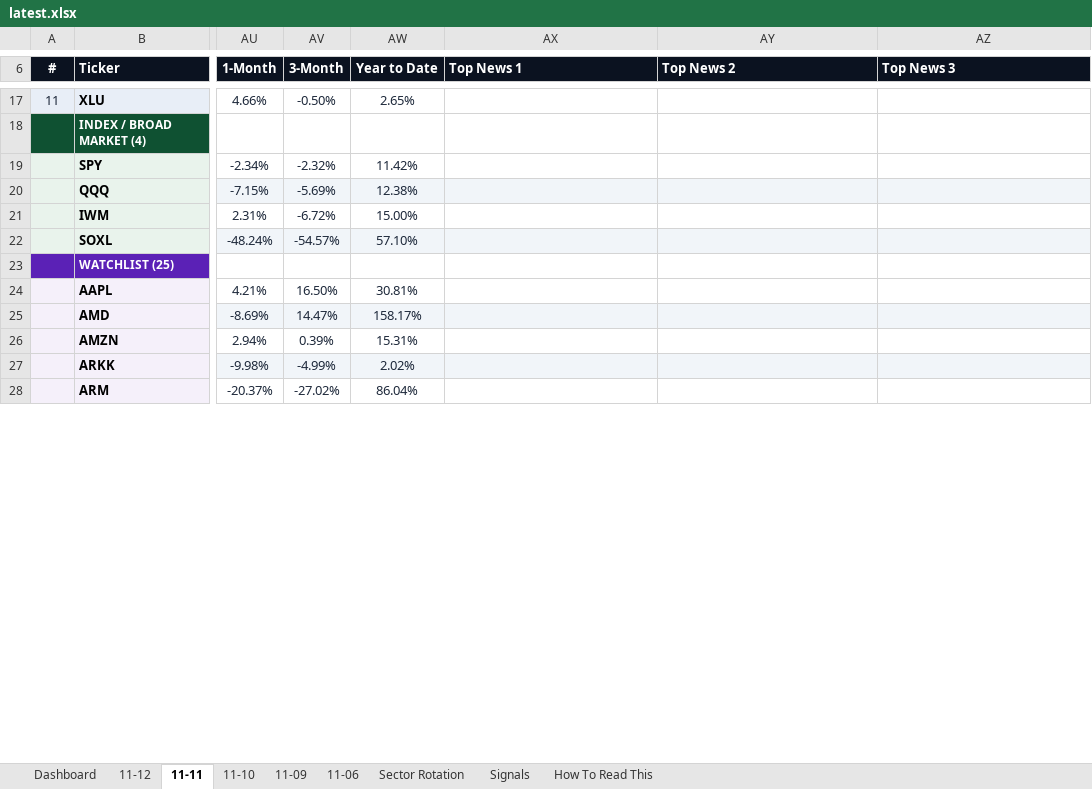
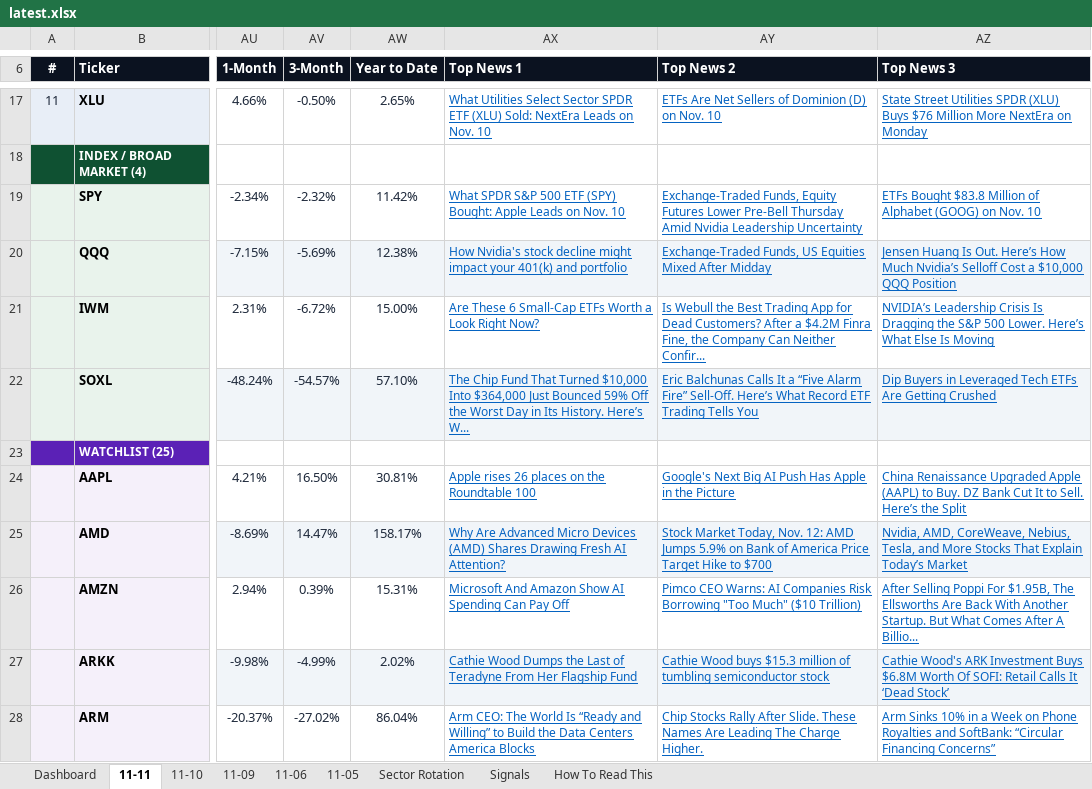
Before and after one commit to GeoWizard4645/Stock-Analysis-for-my-Grandpa, an Excel workbook: docs/data/latest.xlsx, sheet 11-11, drawn as a sheet; only a part is shown, gaps mark what is left out; values as stored, in another font and other column widths than the file's, no borders; conditional formats not drawn; the diff covers the shown part only; the diff names each change by its address in the sheet, - before the commit and + after, or states it on an @@ line.

```diff
--- a/docs/data/latest.xlsx (sheet 11-11)
+++ b/docs/data/latest.xlsx (sheet 11-11)
-sheet tab: 11-12
+sheet tab: 11-05
-AX17 (Top News 1): (empty)
+AX17 (Top News 1): What Utilities Select Sector SPDR ETF (XLU) Sold: NextEra Leads on Nov. 10
-AY17 (Top News 2): (empty)
+AY17 (Top News 2): ETFs Are Net Sellers of Dominion (D) on Nov. 10
-AZ17 (Top News 3): (empty)
+AZ17 (Top News 3): State Street Utilities SPDR (XLU) Buys $76 Million More NextEra on Monday
-AX19 (Top News 1): (empty)
+AX19 (Top News 1): What SPDR S&P 500 ETF (SPY) Bought: Apple Leads on Nov. 10
-AY19 (Top News 2): (empty)
+AY19 (Top News 2): Exchange-Traded Funds, Equity Futures Lower Pre-Bell Thursday Amid Nvidia Leadership Uncertainty
-AZ19 (Top News 3): (empty)
+AZ19 (Top News 3): ETFs Bought $83.8 Million of Alphabet (GOOG) on Nov. 10
-AX20 (Top News 1): (empty)
+AX20 (Top News 1): How Nvidia's stock decline might impact your 401(k) and portfolio
-AY20 (Top News 2): (empty)
+AY20 (Top News 2): Exchange-Traded Funds, US Equities Mixed After Midday
-AZ20 (Top News 3): (empty)
+AZ20 (Top News 3): Jensen Huang Is Out. Here’s How Much Nvidia’s Selloff Cost a $10,000 QQQ Position
-AX21 (Top News 1): (empty)
+AX21 (Top News 1): Are These 6 Small-Cap ETFs Worth a Look Right Now?
-AY21 (Top News 2): (empty)
+AY21 (Top News 2): Is Webull the Best Trading App for Dead Customers? After a $4.2M Finra Fine, the Company Can Neither Confir...
-AZ21 (Top News 3): (empty)
+AZ21 (Top News 3): NVIDIA’s Leadership Crisis Is Dragging the S&P 500 Lower. Here’s What Else Is Moving
-AX22 (Top News 1): (empty)
+AX22 (Top News 1): The Chip Fund That Turned $10,000 Into $364,000 Just Bounced 59% Off the Worst Day in Its History. Here’s W...
-AY22 (Top News 2): (empty)
+AY22 (Top News 2): Eric Balchunas Calls It a “Five Alarm Fire” Sell-Off. Here’s What Record ETF Trading Tells You
-AZ22 (Top News 3): (empty)
+AZ22 (Top News 3): Dip Buyers in Leveraged Tech ETFs Are Getting Crushed
-AX24 (Top News 1): (empty)
+AX24 (Top News 1): Apple rises 26 places on the Roundtable 100
-AY24 (Top News 2): (empty)
+AY24 (Top News 2): Google's Next Big AI Push Has Apple in the Picture
-AZ24 (Top News 3): (empty)
+AZ24 (Top News 3): China Renaissance Upgraded Apple (AAPL) to Buy. DZ Bank Cut It to Sell. Here’s the Split
-AX25 (Top News 1): (empty)
+AX25 (Top News 1): Why Are Advanced Micro Devices (AMD) Shares Drawing Fresh AI Attention?
-AY25 (Top News 2): (empty)
+AY25 (Top News 2): Stock Market Today, Nov. 12: AMD Jumps 5.9% on Bank of America Price Target Hike to $700
-AZ25 (Top News 3): (empty)
+AZ25 (Top News 3): Nvidia, AMD, CoreWeave, Nebius, Tesla, and More Stocks That Explain Today’s Market
-AX26 (Top News 1): (empty)
+AX26 (Top News 1): Microsoft And Amazon Show AI Spending Can Pay Off
-AY26 (Top News 2): (empty)
+AY26 (Top News 2): Pimco CEO Warns: AI Companies Risk Borrowing "Too Much" ($10 Trillion)
-AZ26 (Top News 3): (empty)
+AZ26 (Top News 3): After Selling Poppi For $1.95B, The Ellsworths Are Back With Another Startup. But What Comes After A Billio...
-AX27 (Top News 1): (empty)
+AX27 (Top News 1): Cathie Wood Dumps the Last of Teradyne From Her Flagship Fund
-AY27 (Top News 2): (empty)
+AY27 (Top News 2): Cathie Wood buys $15.3 million of tumbling semiconductor stock
-AZ27 (Top News 3): (empty)
+AZ27 (Top News 3): Cathie Wood's ARK Investment Buys $6.8M Worth Of SOFI: Retail Calls It ‘Dead Stock’
-AX28 (Top News 1): (empty)
+AX28 (Top News 1): Arm CEO: The World Is “Ready and Willing” to Build the Data Centers America Blocks
-AY28 (Top News 2): (empty)
+AY28 (Top News 2): Chip Stocks Rally After Slide. These Names Are Leading The Charge Higher.
-AZ28 (Top News 3): (empty)
+AZ28 (Top News 3): Arm Sinks 10% in a Week on Phone Royalties and SoftBank: “Circular Financing Concerns”
```
Also changed, not shown: 91 edited cells elsewhere in this sheet, sheet Dashboard, sheet Signals, sheet Sector Rotation, sheet 11-06, sheet 11-09, sheet 11-10, 1 other file.
